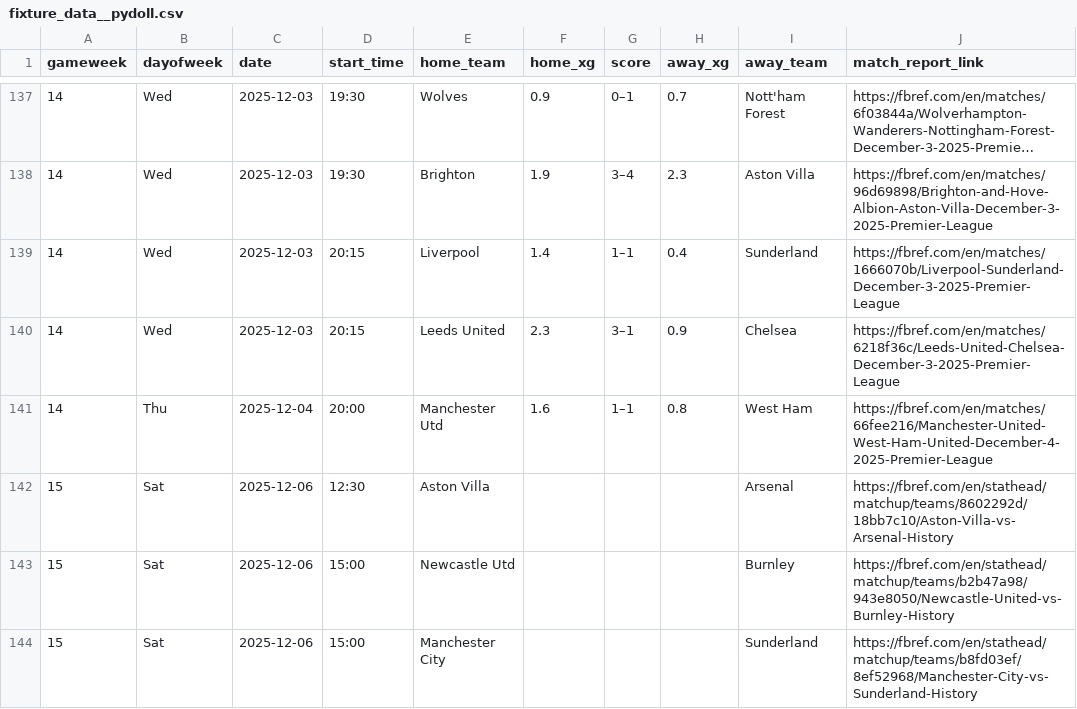
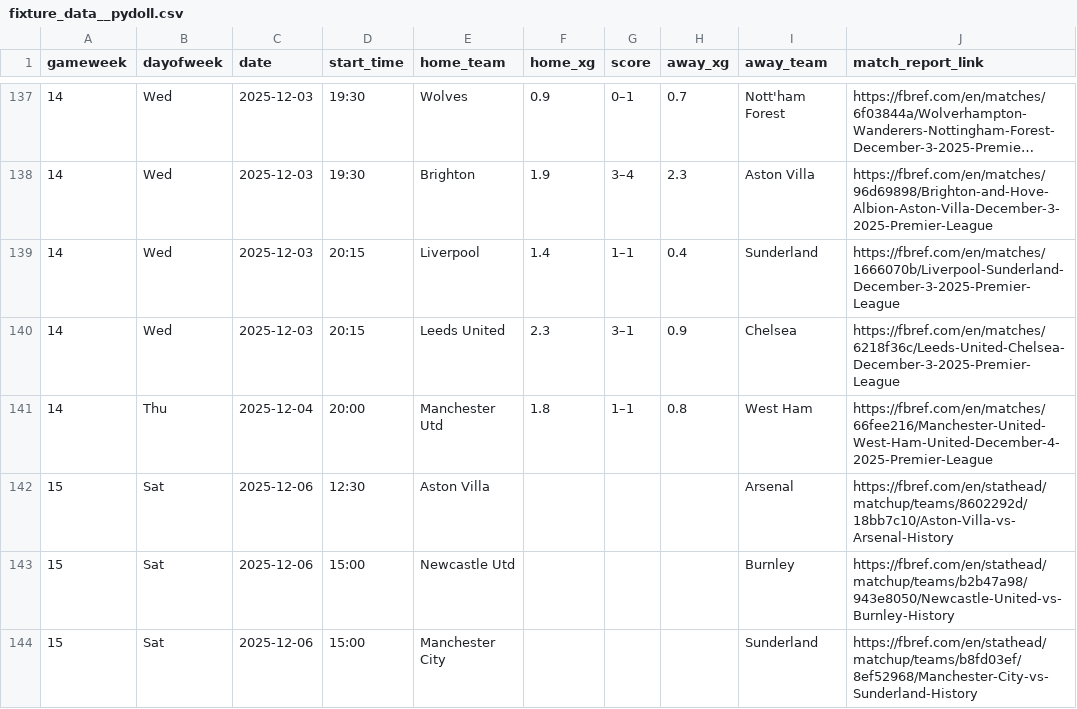
Before and after one commit to SpoicyCurri/ff-bot, a CSV file: data/2025-2026/fixture_data__pydoll.csv, drawn as a sheet; only a part is shown, gaps mark what is left out; long unchanged cells end in …; the diff names each change by its address in the sheet, - before the commit and + after, or states it on an @@ line.

```diff
--- a/data/2025-2026/fixture_data__pydoll.csv
+++ b/data/2025-2026/fixture_data__pydoll.csv
-F141 (home_xg): 1.6
+F141 (home_xg): 1.8
```
